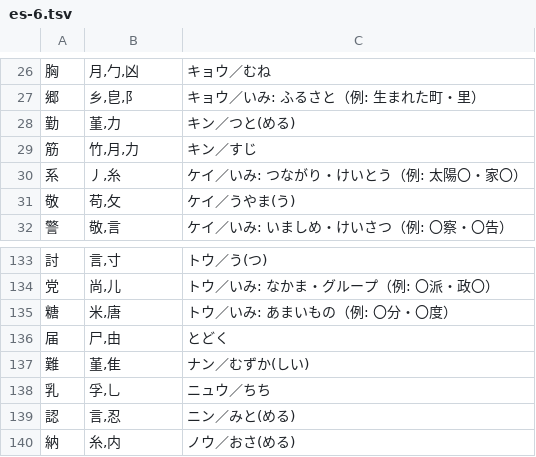
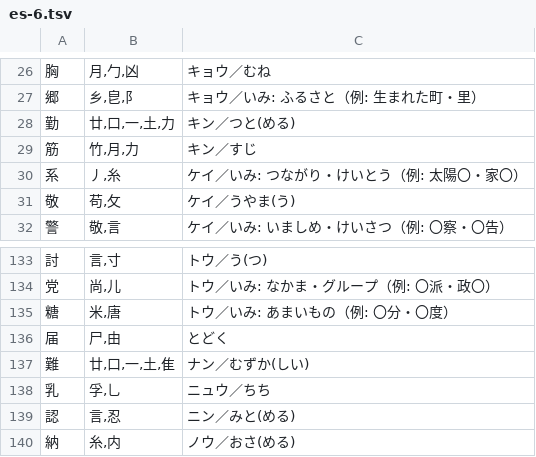
Before and after one commit to piggest/kanji-quiz, a TSV file: es-6.tsv, drawn as a sheet; only a part is shown, gaps mark what is left out.

```diff
--- a/es-6.tsv
+++ b/es-6.tsv
@@ -27,3 +27,3 @@
 郷	乡,皀,阝	キョウ／いみ: ふるさと（例: 生まれた町・里）
-勤	堇,力	キン／つと(める)
+勤	廿,口,一,土,力	キン／つと(める)
 筋	竹,月,力	キン／すじ
@@ -136,3 +136,3 @@
 届	尸,由	とどく
-難	堇,隹	ナン／むずか(しい)
+難	廿,口,一,土,隹	ナン／むずか(しい)
 乳	孚,乚	ニュウ／ちち
```
Also changed, not shown: es-3.tsv, jhs-1mid.tsv, 1 other file.
